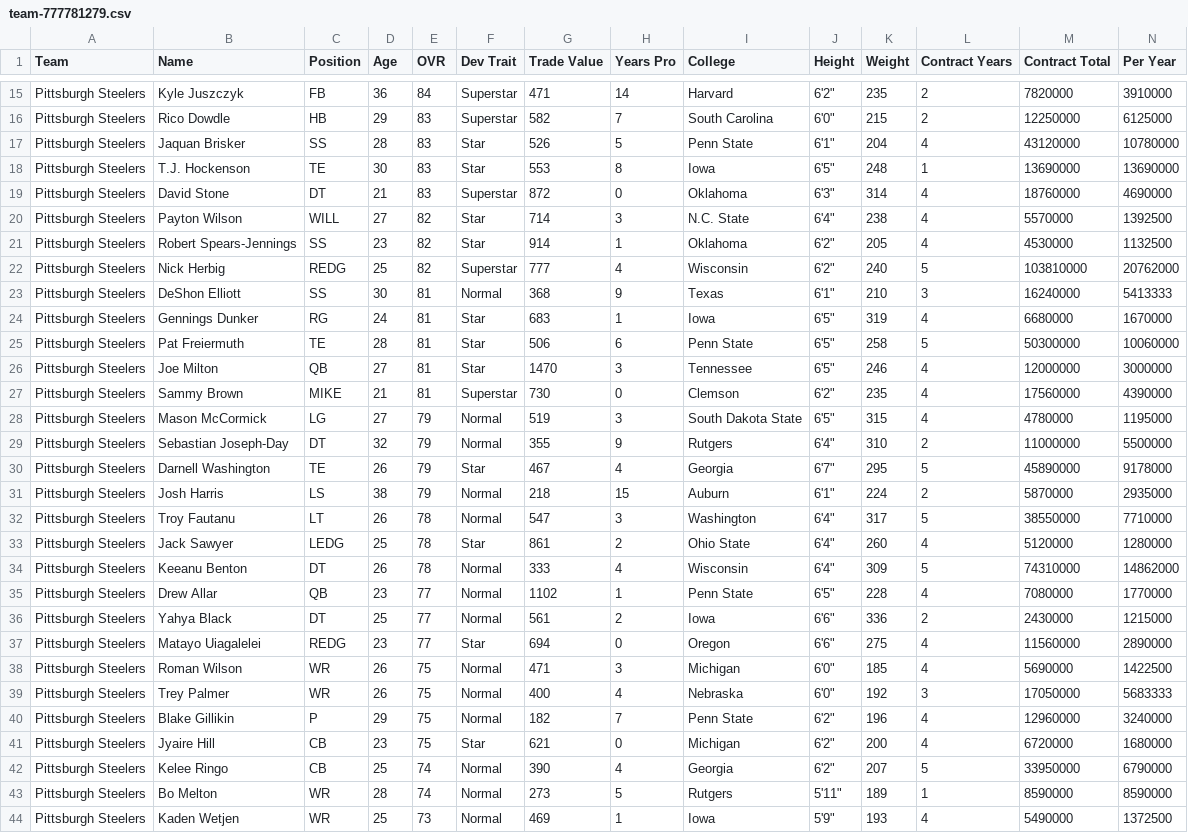
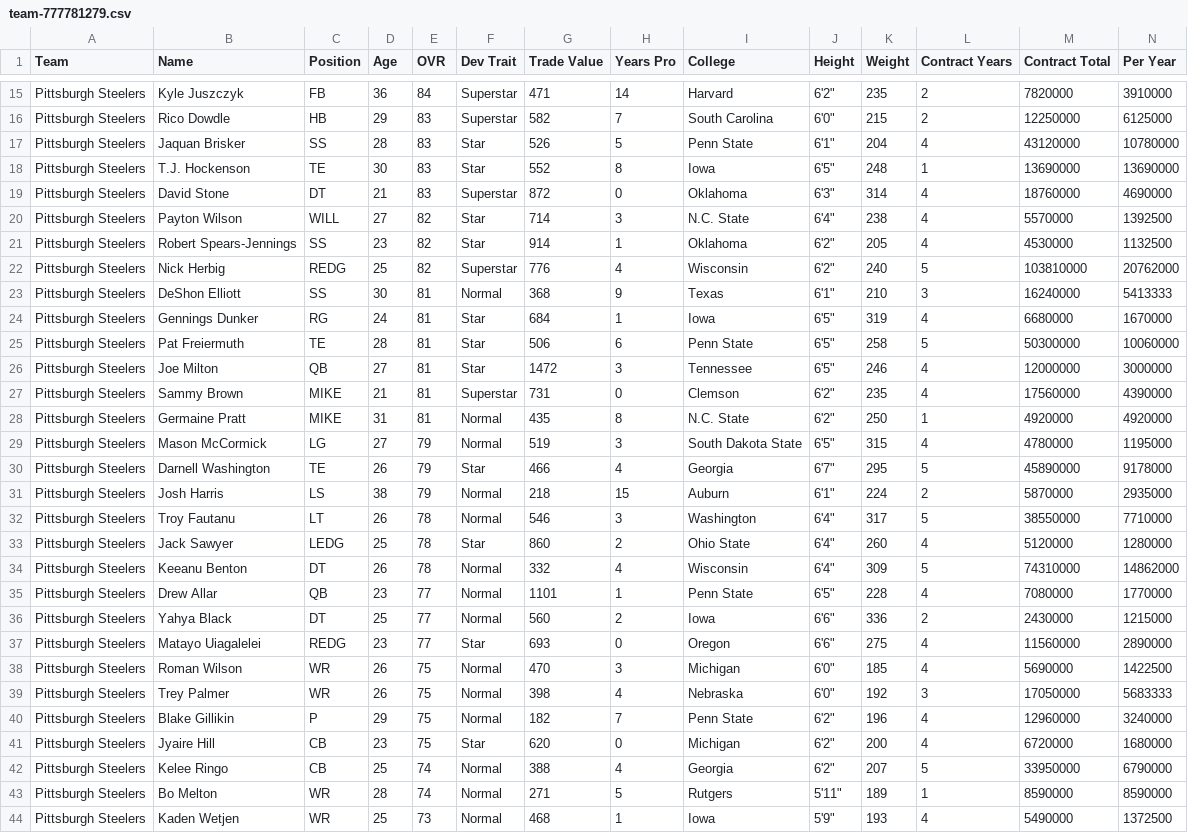
Before and after one commit to elite32/elite32.github.io, a CSV file: csv/team-777781279.csv, drawn as a sheet; only a part is shown, gaps mark what is left out; removed rows and columns are numbered as before the commit, all else as after; rows hold the shown columns only; the diff covers the shown part only; the diff names each change by its address in the sheet, - before the commit and + after, or states it on an @@ line.

```diff
--- a/csv/team-777781279.csv
+++ b/csv/team-777781279.csv
-G18 (Trade Value): 553
+G18 (Trade Value): 552
-G22 (Trade Value): 777
+G22 (Trade Value): 776
-G24 (Trade Value): 683
+G24 (Trade Value): 684
-G26 (Trade Value): 1470
+G26 (Trade Value): 1472
-G27 (Trade Value): 730
+G27 (Trade Value): 731
+row 28: Pittsburgh Steelers | Germaine Pratt | MIKE | 31 | 81 | Normal | 435 | 8 | N.C. State | 6'2" | 250 | 1 | 4920000 | 4920000
-row 29: Pittsburgh Steelers | Sebastian Joseph-Day | DT | 32 | 79 | Normal | 355 | 9 | Rutgers | 6'4" | 310 | 2 | 11000000 | 5500000
-G30 (Trade Value): 467
+G30 (Trade Value): 466
-G32 (Trade Value): 547
+G32 (Trade Value): 546
-G33 (Trade Value): 861
+G33 (Trade Value): 860
-G34 (Trade Value): 333
+G34 (Trade Value): 332
-G35 (Trade Value): 1102
+G35 (Trade Value): 1101
-G36 (Trade Value): 561
+G36 (Trade Value): 560
-G37 (Trade Value): 694
+G37 (Trade Value): 693
-G38 (Trade Value): 471
+G38 (Trade Value): 470
-G39 (Trade Value): 400
+G39 (Trade Value): 398
-G41 (Trade Value): 621
+G41 (Trade Value): 620
-G42 (Trade Value): 390
+G42 (Trade Value): 388
-G43 (Trade Value): 273
+G43 (Trade Value): 271
-G44 (Trade Value): 469
+G44 (Trade Value): 468
```
Also changed, not shown: 1 removed row and 16 edited cells elsewhere in this file, csv/all-players.csv, csv/team-777781260.csv, 37 other files.
